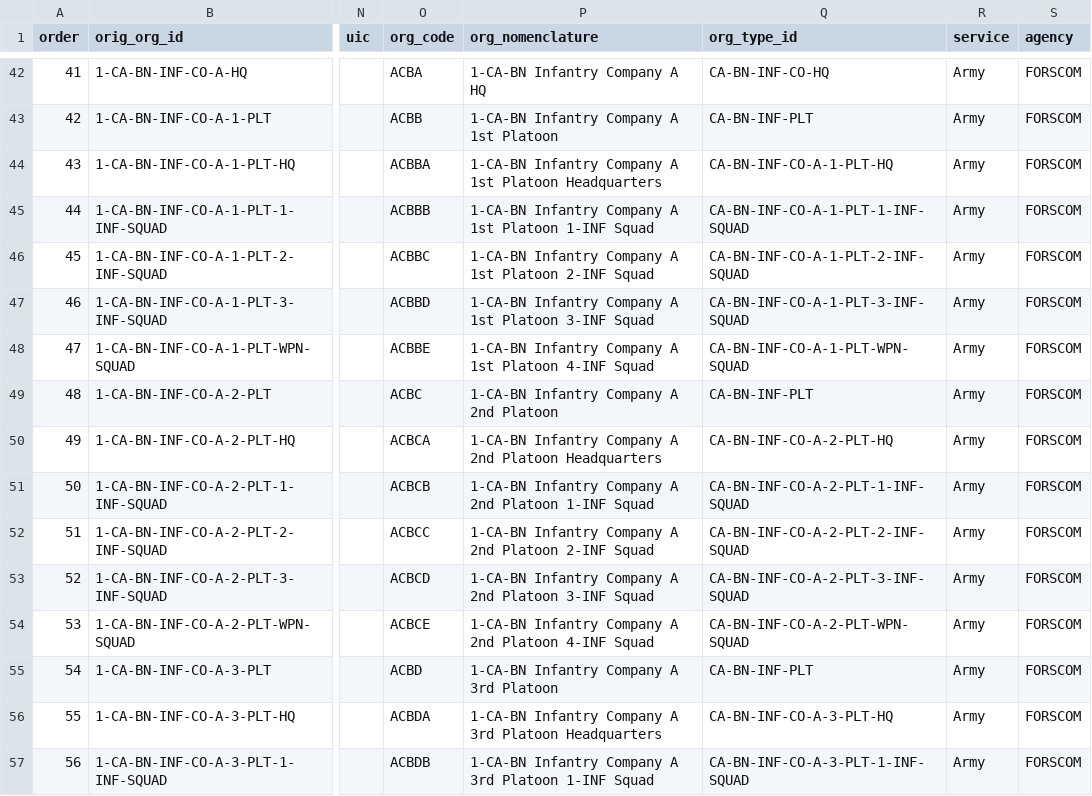
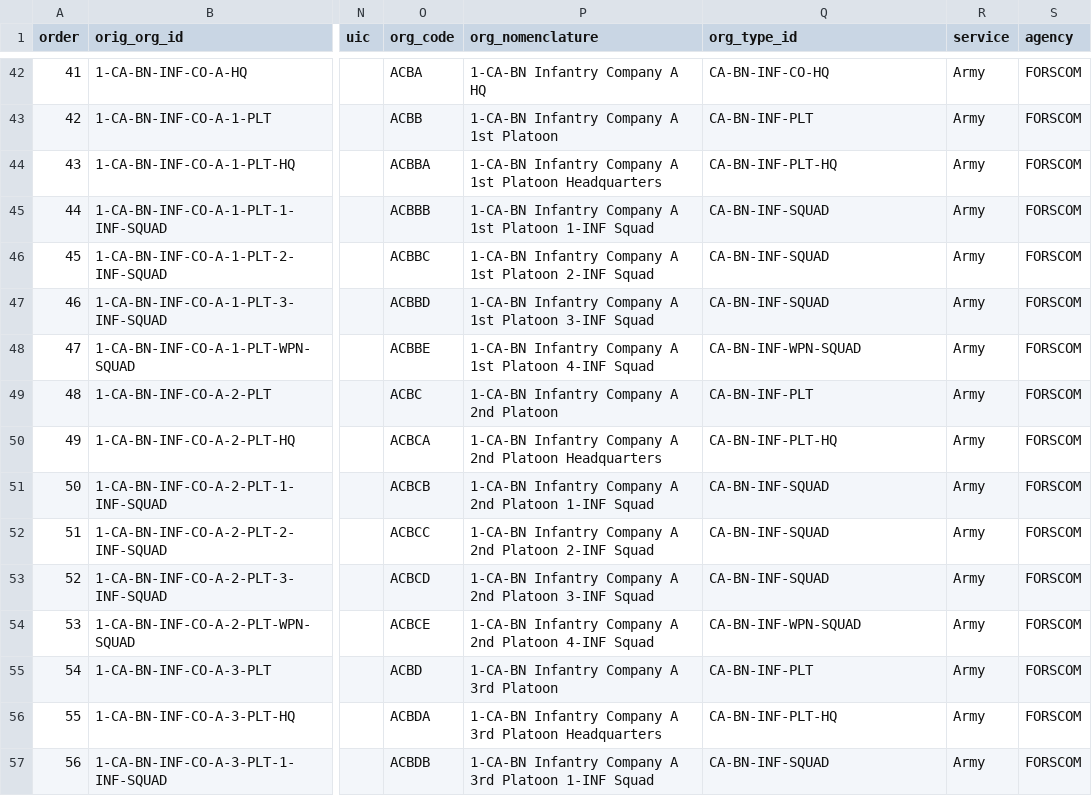
Before and after one commit to djw1149/cougaar-acme, a CSV file: acme/config/org_agent_builder/1ua.org_data.test/org_attribute.csv, drawn as a sheet; only a part is shown, gaps mark what is left out; the diff covers the shown part only; the diff names each change by its address in the sheet, - before the commit and + after, or states it on an @@ line.

Commit message:
Updated type_id to correct values.

```diff
--- a/acme/config/org_agent_builder/1ua.org_data.test/org_attribute.csv
+++ b/acme/config/org_agent_builder/1ua.org_data.test/org_attribute.csv
-Q44 (org_type_id): CA-BN-INF-CO-A-1-PLT-HQ
+Q44 (org_type_id): CA-BN-INF-PLT-HQ
-Q45 (org_type_id): CA-BN-INF-CO-A-1-PLT-1-INF-SQUAD
+Q45 (org_type_id): CA-BN-INF-SQUAD
-Q46 (org_type_id): CA-BN-INF-CO-A-1-PLT-2-INF-SQUAD
+Q46 (org_type_id): CA-BN-INF-SQUAD
-Q47 (org_type_id): CA-BN-INF-CO-A-1-PLT-3-INF-SQUAD
+Q47 (org_type_id): CA-BN-INF-SQUAD
-Q48 (org_type_id): CA-BN-INF-CO-A-1-PLT-WPN-SQUAD
+Q48 (org_type_id): CA-BN-INF-WPN-SQUAD
-Q50 (org_type_id): CA-BN-INF-CO-A-2-PLT-HQ
+Q50 (org_type_id): CA-BN-INF-PLT-HQ
-Q51 (org_type_id): CA-BN-INF-CO-A-2-PLT-1-INF-SQUAD
+Q51 (org_type_id): CA-BN-INF-SQUAD
-Q52 (org_type_id): CA-BN-INF-CO-A-2-PLT-2-INF-SQUAD
+Q52 (org_type_id): CA-BN-INF-SQUAD
-Q53 (org_type_id): CA-BN-INF-CO-A-2-PLT-3-INF-SQUAD
+Q53 (org_type_id): CA-BN-INF-SQUAD
-Q54 (org_type_id): CA-BN-INF-CO-A-2-PLT-WPN-SQUAD
+Q54 (org_type_id): CA-BN-INF-WPN-SQUAD
-Q56 (org_type_id): CA-BN-INF-CO-A-3-PLT-HQ
+Q56 (org_type_id): CA-BN-INF-PLT-HQ
-Q57 (org_type_id): CA-BN-INF-CO-A-3-PLT-1-INF-SQUAD
+Q57 (org_type_id): CA-BN-INF-SQUAD
```
Also changed, not shown: 78 edited cells elsewhere in this file.
